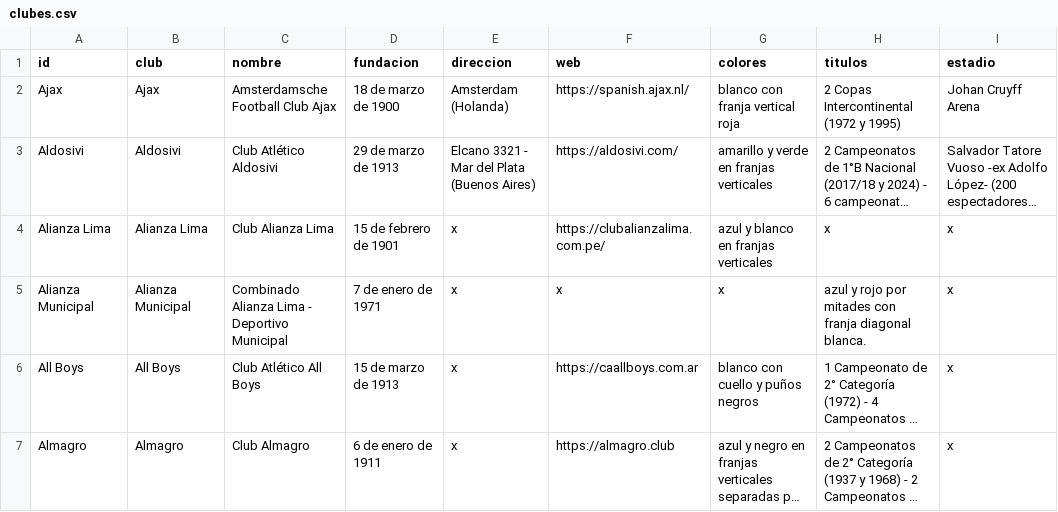
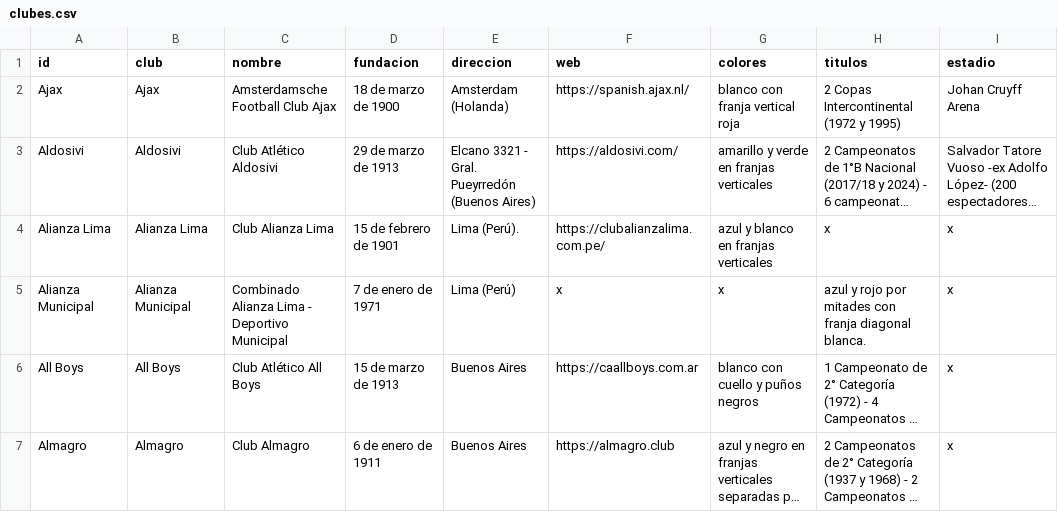
Before and after one commit to globopedia/Lubs, a CSV file: clubes.csv, drawn as a sheet; only a part is shown; long unchanged cells end in …; the diff covers the shown part only; the diff names each change by its address in the sheet, - before the commit and + after, or states it on an @@ line.

Commit message:
Update clubes.csv

```diff
--- a/clubes.csv
+++ b/clubes.csv
-E3 (direccion): Elcano 3321 - Mar del Plata (Buenos Aires)
+E3 (direccion): Elcano 3321 - Gral. Pueyrredón (Buenos Aires)
-E4 (direccion): x
+E4 (direccion): Lima (Perú).
-E5 (direccion): x
+E5 (direccion): Lima (Perú)
-E6:E7 (direccion): x
+E6:E7 (direccion): Buenos Aires
```
Also changed, not shown: 162 edited cells elsewhere in this file.
